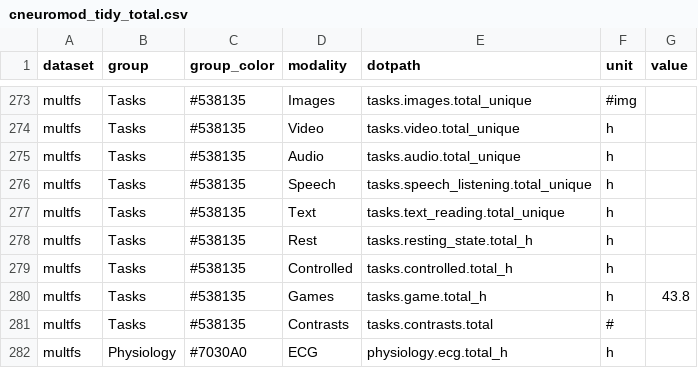
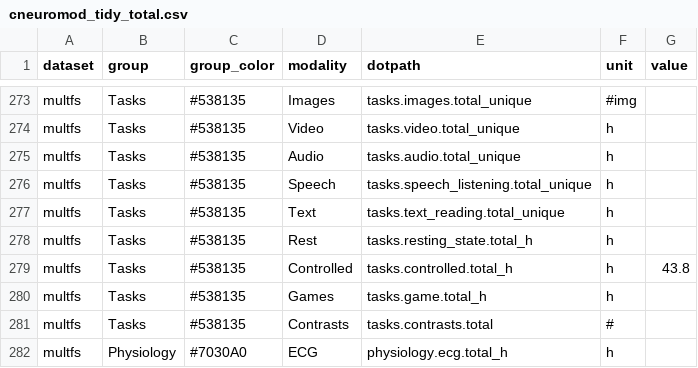
Before and after one commit to courtois-neuromod/cneuromod.all.comparison, a CSV file: output_data/cneuromod_tidy_total.csv, drawn as a sheet; only a part is shown, gaps mark what is left out.

```diff
--- a/output_data/cneuromod_tidy_total.csv
+++ b/output_data/cneuromod_tidy_total.csv
@@ -278,4 +278,4 @@ multfs,Tasks,#538135,Text,tasks.text_reading.total_unique,h,
 multfs,Tasks,#538135,Rest,tasks.resting_state.total_h,h,
-multfs,Tasks,#538135,Controlled,tasks.controlled.total_h,h,
-multfs,Tasks,#538135,Games,tasks.game.total_h,h,43.8
+multfs,Tasks,#538135,Controlled,tasks.controlled.total_h,h,43.8
+multfs,Tasks,#538135,Games,tasks.game.total_h,h,
 multfs,Tasks,#538135,Contrasts,tasks.contrasts.total,#,
```
Also changed, not shown: output_data/cneuromod_tidy_per_subject.csv, output_data/datasets_tidy_per_subject.csv, 13 other files.
